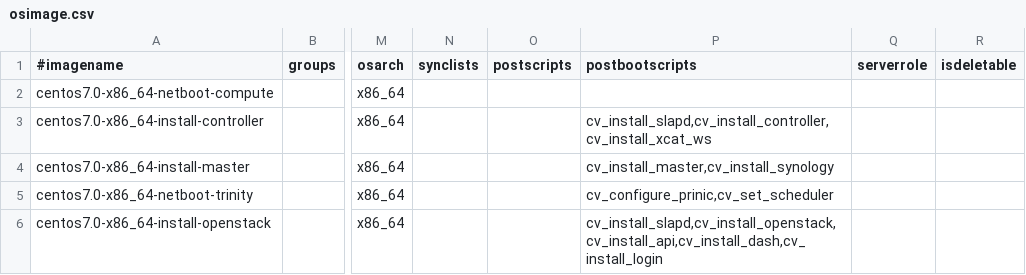
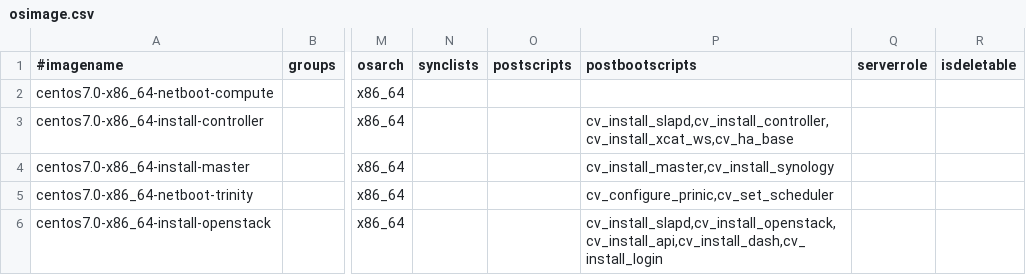
Before and after one commit to hicham-a/trinity, a CSV file: controller/xcat/tables/osimage.csv, drawn as a sheet; only a part is shown, gaps mark what is left out; the diff names each change by its address in the sheet, - before the commit and + after, or states it on an @@ line.

```diff
--- a/controller/xcat/tables/osimage.csv
+++ b/controller/xcat/tables/osimage.csv
-P3 (postbootscripts): cv_install_slapd,cv_install_controller,cv_install_xcat_ws
+P3 (postbootscripts): cv_install_slapd,cv_install_controller,cv_install_xcat_ws,cv_ha_base
```
Also changed, not shown: 3 other files.
